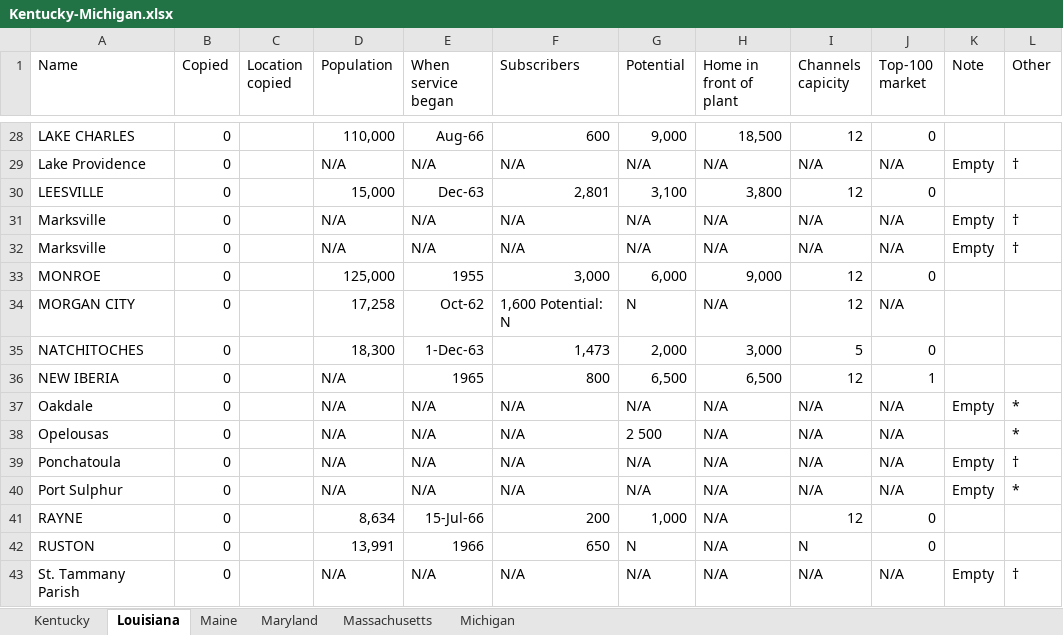
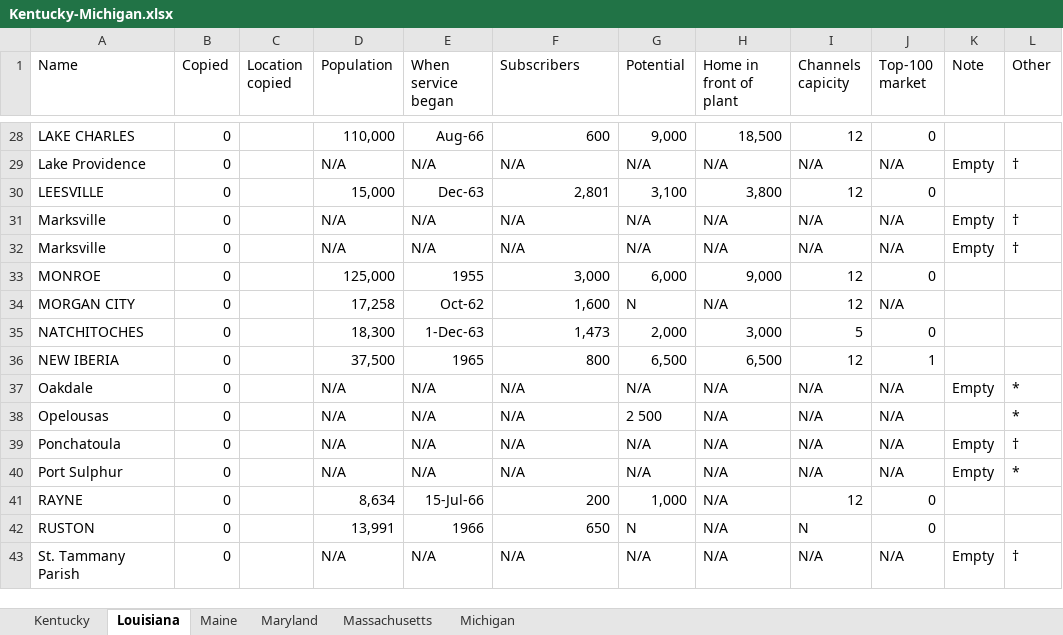
Before and after one commit to yuca1/cable, an Excel workbook: Output/1968/Kentucky-Michigan/Kentucky-Michigan.xlsx, sheet Louisiana, drawn as a sheet; only a part is shown, gaps mark what is left out; values as stored, in another font and other column widths than the file's, no borders; the diff names each change by its address in the sheet, - before the commit and + after, or states it on an @@ line.

```diff
--- a/Output/1968/Kentucky-Michigan/Kentucky-Michigan.xlsx (sheet Louisiana)
+++ b/Output/1968/Kentucky-Michigan/Kentucky-Michigan.xlsx (sheet Louisiana)
-F34 (Subscribers): 1,600 Potential: N
+F34 (Subscribers): 1,600
-D36 (Population): N/A
+D36 (Population): 37,500
```
Also changed, not shown: sheet Maryland, sheet Maine, sheet Kentucky, 1 other file.
